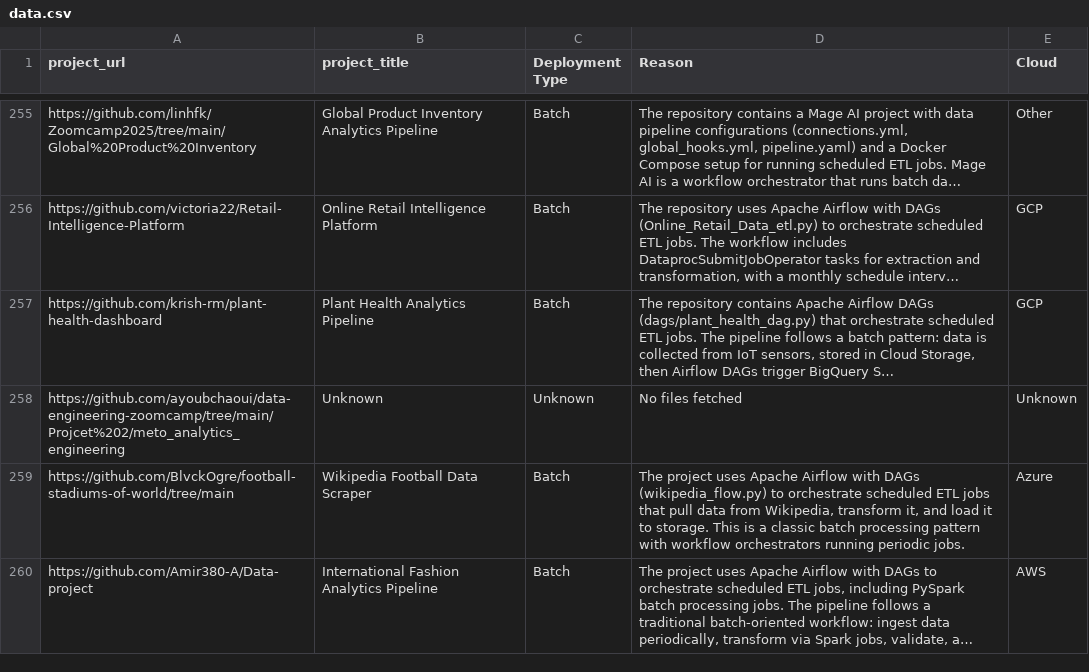
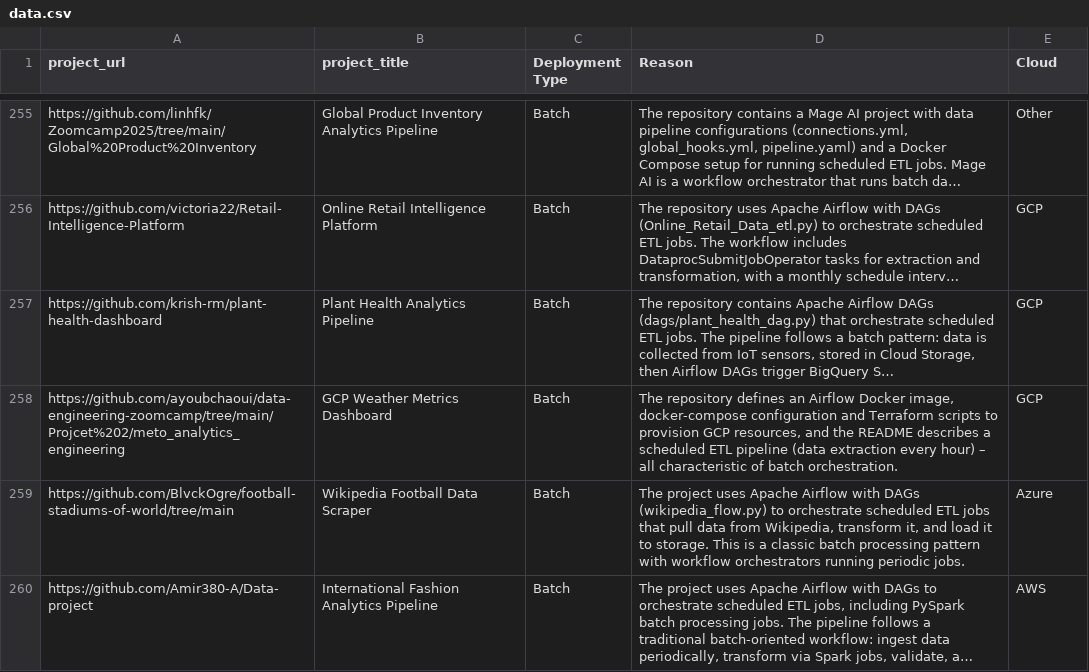
Before and after one commit to dimzachar/DataTalksClub-Projects, a CSV file: Data/dezoomcamp/2025/data.csv, drawn as a sheet; only a part is shown, gaps mark what is left out; long unchanged cells end in …; the diff covers the shown part only; the diff names each change by its address in the sheet, - before the commit and + after, or states it on an @@ line.

Commit message:
feat(data, pipeline): Add 2026 dezoomcamp data and enhance model configuration
- Add 2026 dezoomcamp dataset with scraped, cleaned, and processed data files
- Update 2024 and 2025 dezoomcamp datasets with additional project repositories
- Enhance .env.example with configurable OpenRouter model selection
- Add DEFAULT_MODEL and OPENROUTER_MODEL environment variables with free tier options
- Update pipeline_runner.py to support dynamic model configuration
- Update generate_titles_and_classify.py to use configurable models
- Refactor repo_analyzer.py for improved repository analysis
- Update test_repo_analyzer.py with enhanced test coverage
- Optimize Dockerfile and docker-compose.yml for better performance
- Update openai_api.py to support model configuration from environment variables

```diff
--- a/Data/dezoomcamp/2025/data.csv
+++ b/Data/dezoomcamp/2025/data.csv
-B258 (project_title): Unknown
+B258 (project_title): GCP Weather Metrics Dashboard
-C258 (Deployment Type): Unknown
+C258 (Deployment Type): Batch
-D258 (Reason): No files fetched
+D258 (Reason): The repository defines an Airflow Docker image, docker‑compose configuration and Terraform scripts to provision GCP resources, and the README describes a scheduled ETL pipeline (data extraction every hour) – all characteristic of batch orchestration.
-E258 (Cloud): Unknown
+E258 (Cloud): GCP
```
Also changed, not shown: 29 edited cells elsewhere in this file, 13 other files.
